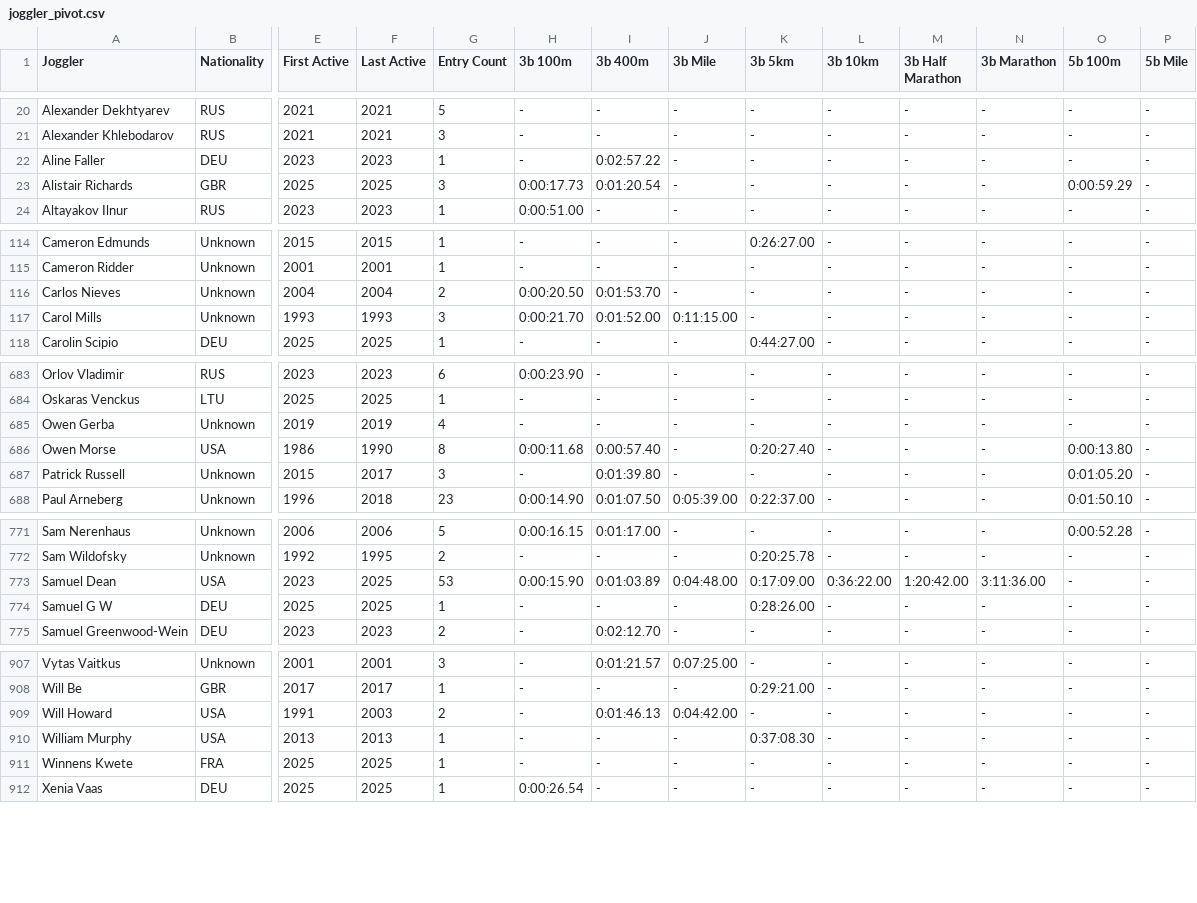
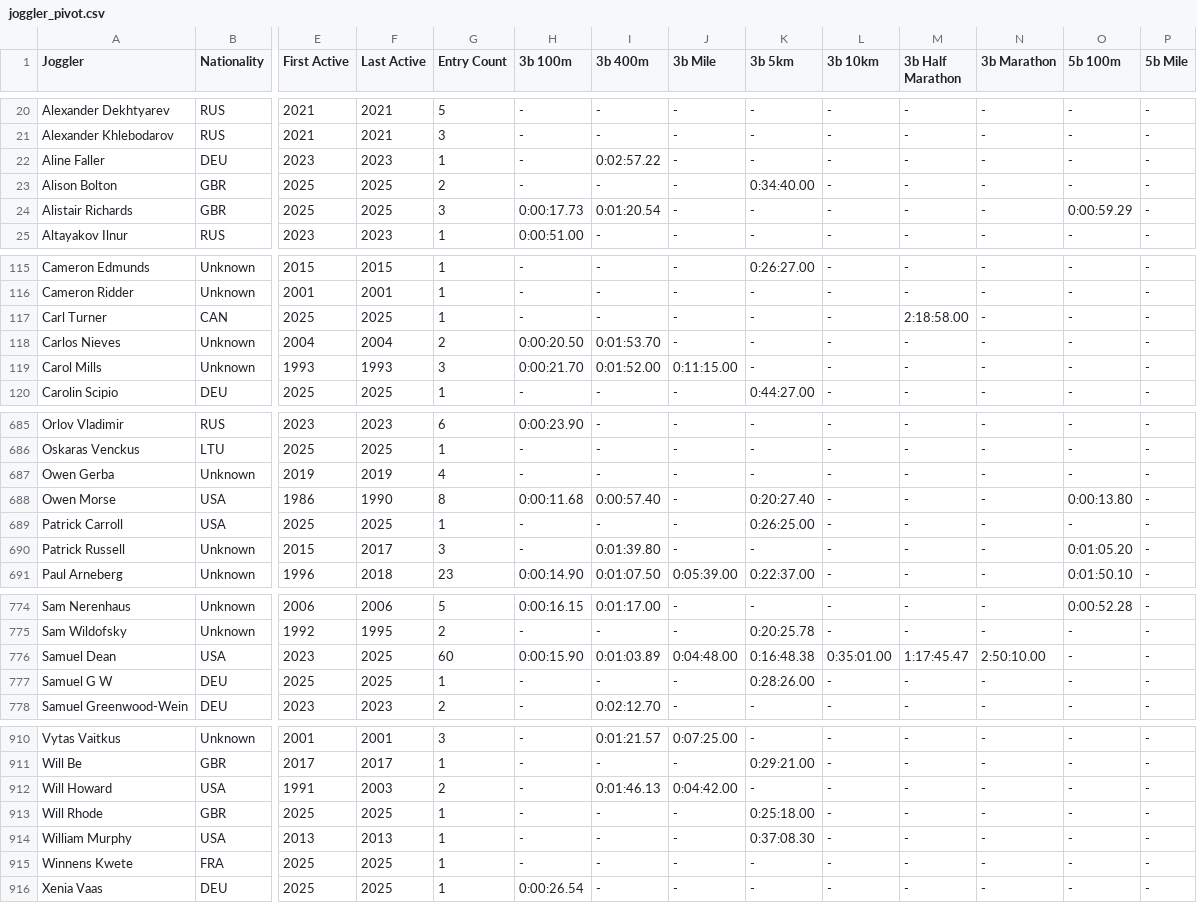
Before and after one commit to joggling-results/results, a CSV file: data/joggler_pivot.csv, drawn as a sheet; only a part is shown, gaps mark what is left out; addresses are those after the commit; rows hold the shown columns only; the diff covers the shown part only; the diff names each change by its address in the sheet, - before the commit and + after, or states it on an @@ line.

```diff
--- a/data/joggler_pivot.csv
+++ b/data/joggler_pivot.csv
+row 23: Alison Bolton | GBR | 2025 | 2025 | 2 | - | - | - | 0:34:40.00 | - | - | - | - | -
+row 117: Carl Turner | CAN | 2025 | 2025 | 1 | - | - | - | - | - | 2:18:58.00 | - | - | -
+row 689: Patrick Carroll | USA | 2025 | 2025 | 1 | - | - | - | 0:26:25.00 | - | - | - | - | -
-G776 (Entry Count): 53
+G776 (Entry Count): 60
-K776 (3b 5km): 0:17:09.00
+K776 (3b 5km): 0:16:48.38
-L776 (3b 10km): 0:36:22.00
+L776 (3b 10km): 0:35:01.00
-M776 (3b Half Marathon): 1:20:42.00
+M776 (3b Half Marathon): 1:17:45.47
-N776 (3b Marathon): 3:11:36.00
+N776 (3b Marathon): 2:50:10.00
+row 913: Will Rhode | GBR | 2025 | 2025 | 1 | - | - | - | 0:25:18.00 | - | - | - | - | -
```
Also changed, not shown: 33 edited cells elsewhere in this file, data/giduz_df.csv, data/iaaf_perf_rank.csv, 16 other files.
